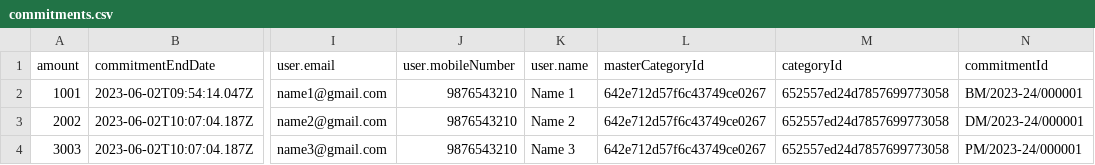
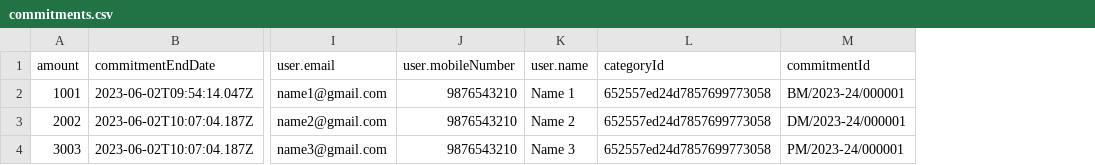
Before and after one commit to kunalKush01/GuruAdmin-FE-, a CSV file: public/sampleFile/commitments.csv, drawn as a sheet; only a part is shown, gaps mark what is left out; the diff names each change by its address in the sheet, - before the commit and + after, or states it on an @@ line.

```diff
--- a/public/sampleFile/commitments.csv
+++ b/public/sampleFile/commitments.csv
-column L (masterCategoryId), rows 2-4: all 642e712d57f6c43749ce0267
```
Also changed, not shown: public/sampleFile/donations.csv.
